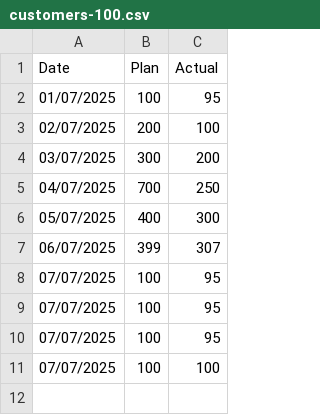
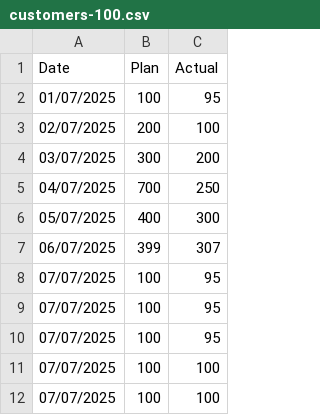
Before and after one commit to Johnell-Empuerto/Excel_files, a CSV file: customers-100.csv, drawn as a sheet; the diff names each change by its address in the sheet, - before the commit and + after, or states it on an @@ line.

Commit message:
Update customers-100.csv

```diff
--- a/customers-100.csv
+++ b/customers-100.csv
+row 12: 07/07/2025 | 100 | 100
```
